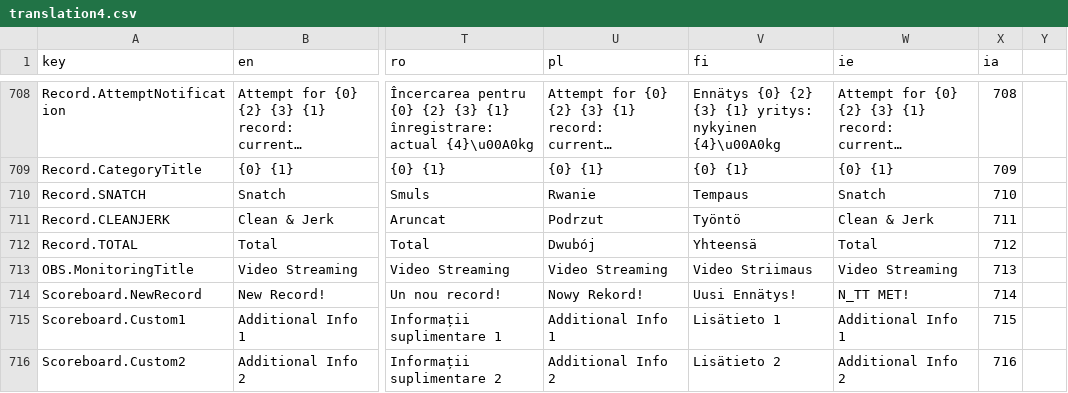
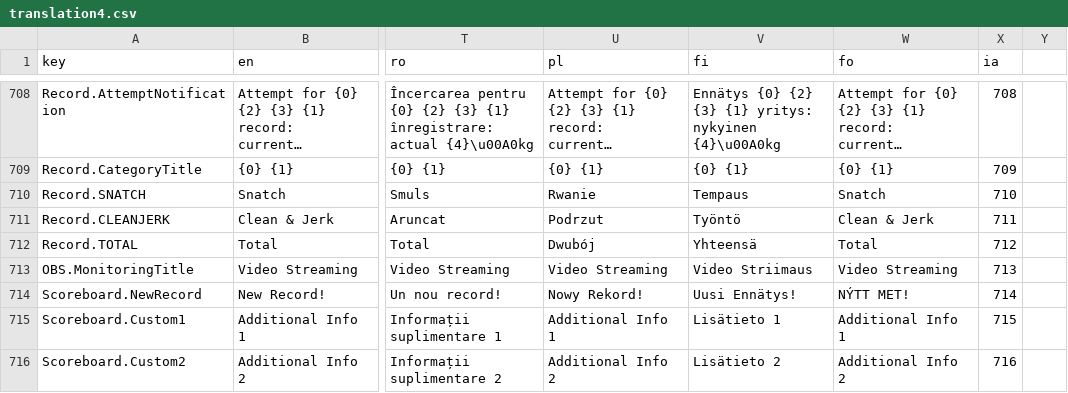
Before and after one commit to owlcms/owlcms4, a CSV file: shared/src/main/resources/i18n/translation4.csv, drawn as a sheet; only a part is shown, gaps mark what is left out; long unchanged cells end in …; the diff covers the shown part only; the diff names each change by its address in the sheet, - before the commit and + after, or states it on an @@ line.

```diff
--- a/shared/src/main/resources/i18n/translation4.csv
+++ b/shared/src/main/resources/i18n/translation4.csv
-W1: ie
+W1: fo
-W714 (fo): N_TT MET!
+W714 (fo): NÝTT MET!
```
Also changed, not shown: 29 edited cells elsewhere in this file, 2 other files.
